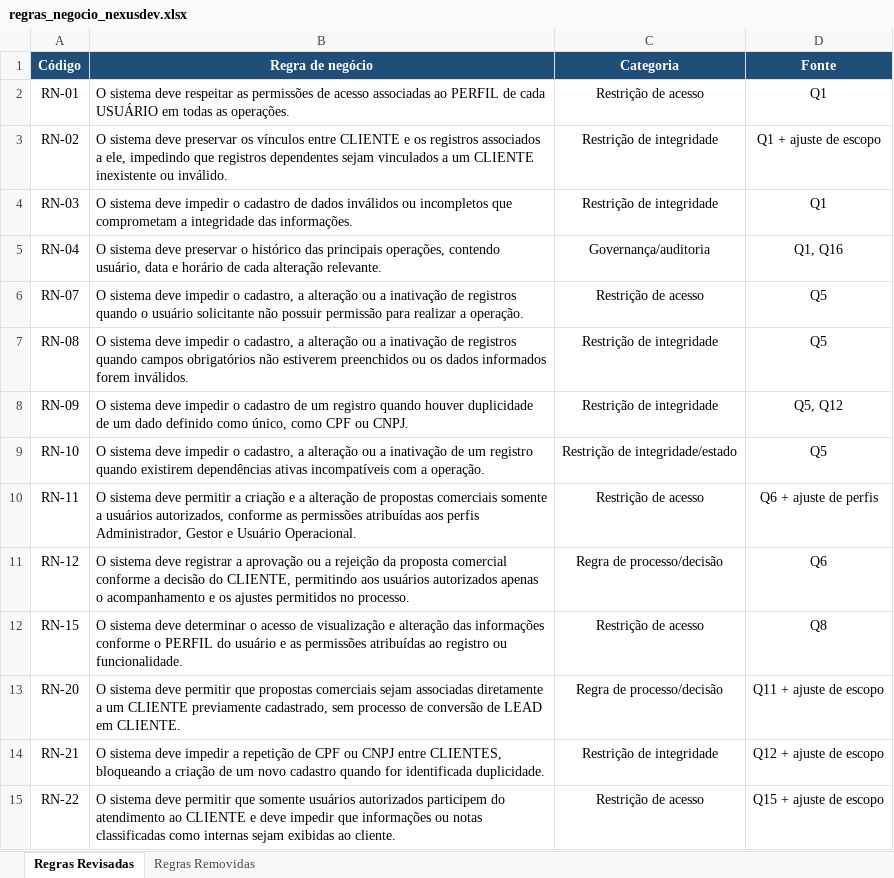
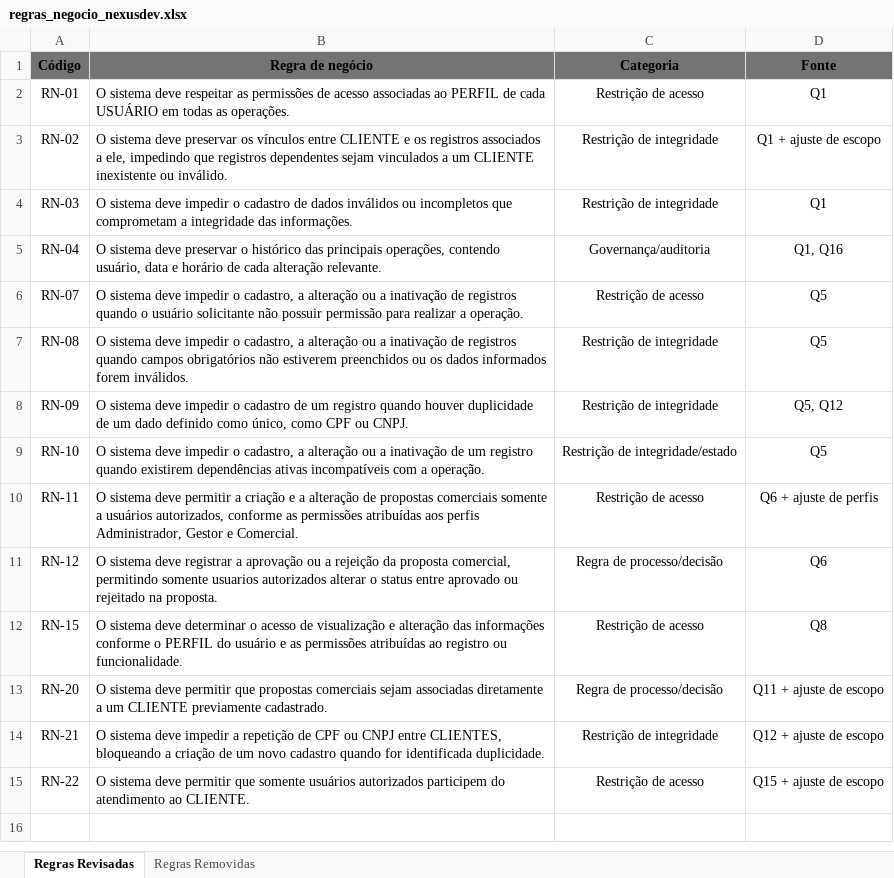
Before and after one commit to GuilhermeReis120/FATEC_PROJETO_AAP, an Excel workbook: docs/Requisitos_Consolidados/regras_negocio_nexusdev.xlsx, sheet Regras Revisadas, drawn as a sheet; values as stored, in another font and other column widths than the file's, no borders; table styles not drawn; the diff names each change by its address in the sheet, - before the commit and + after, or states it on an @@ line.

```diff
--- a/docs/Requisitos_Consolidados/regras_negocio_nexusdev.xlsx (sheet Regras Revisadas)
+++ b/docs/Requisitos_Consolidados/regras_negocio_nexusdev.xlsx (sheet Regras Revisadas)
@@ A1:D1 fill: #1F4E78 → #747474, text colour: #FFFFFF → black @@
-B10 (Regra de negócio): …Gestor e Usuário Operacional.
+B10 (Regra de negócio): …Gestor e Comercial.
-B11 (Regra de negócio): …da proposta comercial conforme a decisão do CLIENTE, permitindo aos usuários autorizados apenas o acompanhamento e os ajustes permitidos no processo.
+B11 (Regra de negócio): …da proposta comercial, permitindo somente usuarios autorizados alterar o status entre aprovado ou rejeitado na proposta.
-B13 (Regra de negócio): …CLIENTE previamente cadastrado, sem processo de conversão de LEAD em CLIENTE.
+B13 (Regra de negócio): …CLIENTE previamente cadastrado.
-B15 (Regra de negócio): …atendimento ao CLIENTE e deve impedir que informações ou notas classificadas como internas sejam exibidas ao cliente.
+B15 (Regra de negócio): …atendimento ao CLIENTE.
```
Also changed, not shown: docs/Requisitos_Consolidados/requisitos_funcionais_nexusdev.xlsx, 12 other files.
